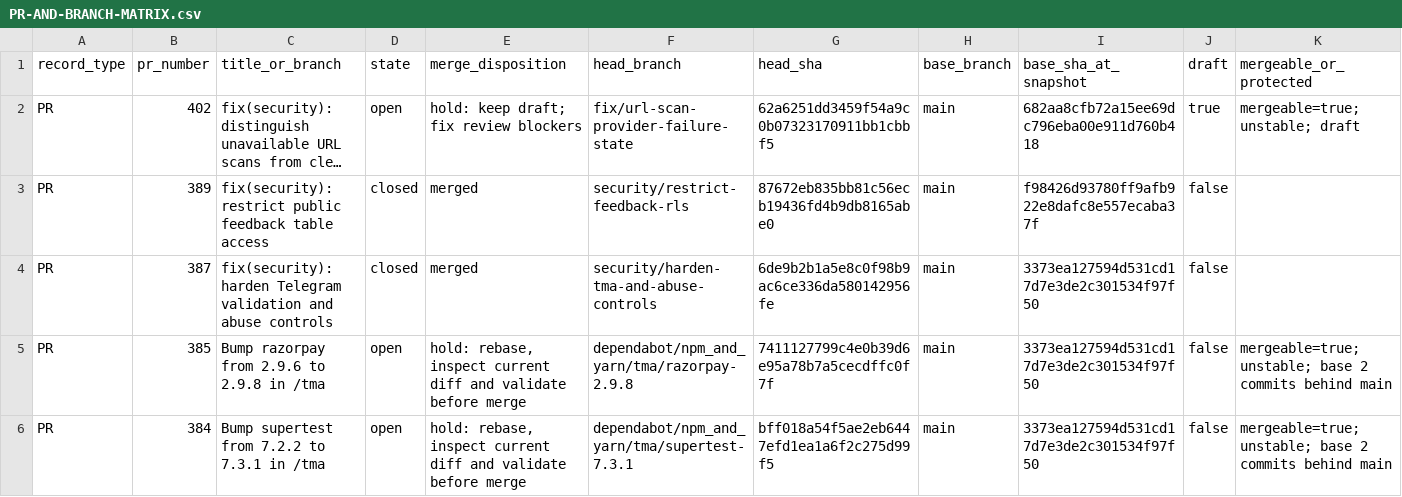
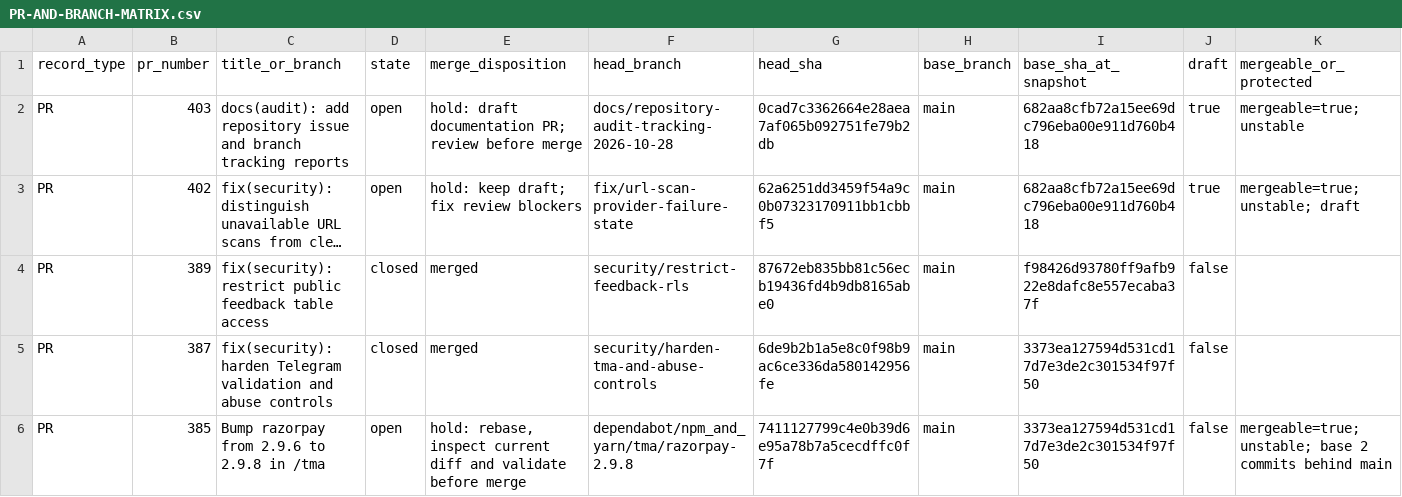
Before and after one commit to frpboy/NahThatsFake, a CSV file: Documents/PR-AND-BRANCH-MATRIX.csv, drawn as a sheet; only a part is shown; the shorter side is filled out with more unchanged rows; long unchanged cells end in …; rows hold the shown columns only; the diff covers the shown part only; the diff names each change by its address in the sheet, - before the commit and + after, or states it on an @@ line.

Commit message:
docs(audit): include report PR and latest branch inventory

```diff
--- a/Documents/PR-AND-BRANCH-MATRIX.csv
+++ b/Documents/PR-AND-BRANCH-MATRIX.csv
+row 2: PR | 403 | docs(audit): add repository issue and branch tracking reports | open | hold: draft documentation PR; review before merge | docs/repository-audit-tracking-2026-10-28 | 0cad7c3362664e28aea7af065b092751fe79b2db | main | 682aa8cfb72a15ee69dc796eba00e911d760b418 | true | mergeable=true; unstable
```
Also changed, not shown: 5 edited cells elsewhere in this file.
